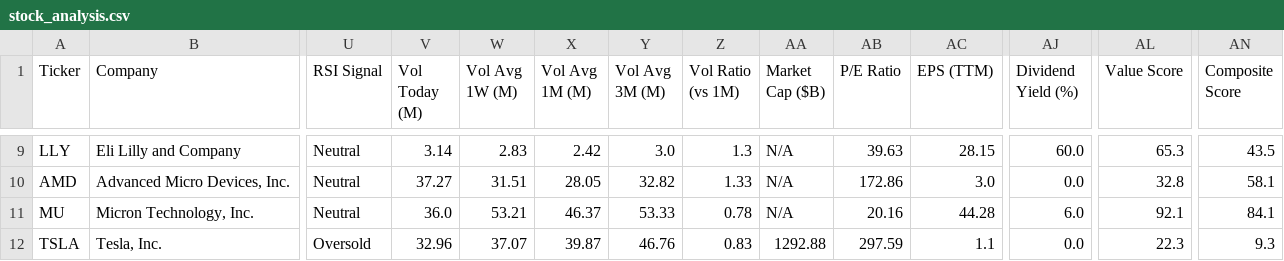
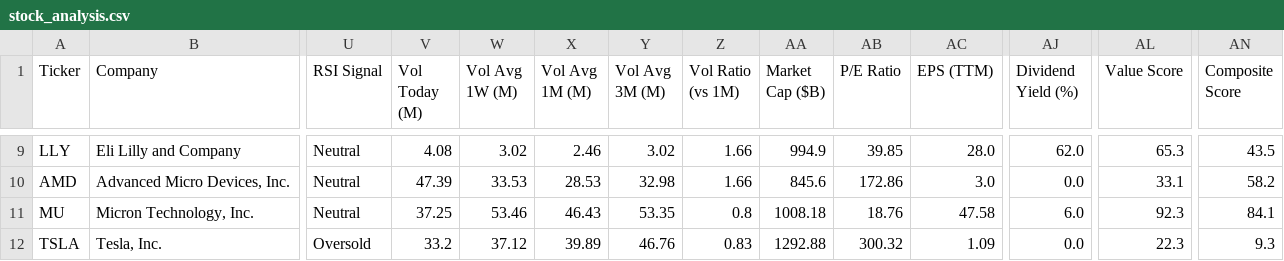
Before and after one commit to runyuzhang1007/stock-dashboard, a CSV file: stock_analysis.csv, drawn as a sheet; only a part is shown, gaps mark what is left out; the diff covers the shown part only; the diff names each change by its address in the sheet, - before the commit and + after, or states it on an @@ line.

```diff
--- a/stock_analysis.csv
+++ b/stock_analysis.csv
-V9 (Vol Today (M)): 3.14
+V9 (Vol Today (M)): 4.08
-W9 (Vol Avg 1W (M)): 2.83
+W9 (Vol Avg 1W (M)): 3.02
-X9 (Vol Avg 1M (M)): 2.42
+X9 (Vol Avg 1M (M)): 2.46
-Y9 (Vol Avg 3M (M)): 3.0
+Y9 (Vol Avg 3M (M)): 3.02
-Z9 (Vol Ratio (vs 1M)): 1.3
+Z9 (Vol Ratio (vs 1M)): 1.66
-AA9 (Market Cap ($B)): N/A
+AA9 (Market Cap ($B)): 994.9
-AB9 (P/E Ratio): 39.63
+AB9 (P/E Ratio): 39.85
-AC9 (EPS (TTM)): 28.15
+AC9 (EPS (TTM)): 28.0
-AJ9 (Dividend Yield (%)): 60.0
+AJ9 (Dividend Yield (%)): 62.0
-V10 (Vol Today (M)): 37.27
+V10 (Vol Today (M)): 47.39
-W10 (Vol Avg 1W (M)): 31.51
+W10 (Vol Avg 1W (M)): 33.53
-X10 (Vol Avg 1M (M)): 28.05
+X10 (Vol Avg 1M (M)): 28.53
-Y10 (Vol Avg 3M (M)): 32.82
+Y10 (Vol Avg 3M (M)): 32.98
-Z10 (Vol Ratio (vs 1M)): 1.33
+Z10 (Vol Ratio (vs 1M)): 1.66
-AA10 (Market Cap ($B)): N/A
+AA10 (Market Cap ($B)): 845.6
-AL10 (Value Score): 32.8
+AL10 (Value Score): 33.1
-AN10 (Composite Score): 58.1
+AN10 (Composite Score): 58.2
-V11 (Vol Today (M)): 36.0
+V11 (Vol Today (M)): 37.25
-W11 (Vol Avg 1W (M)): 53.21
+W11 (Vol Avg 1W (M)): 53.46
-X11 (Vol Avg 1M (M)): 46.37
+X11 (Vol Avg 1M (M)): 46.43
-Y11 (Vol Avg 3M (M)): 53.33
+Y11 (Vol Avg 3M (M)): 53.35
-Z11 (Vol Ratio (vs 1M)): 0.78
+Z11 (Vol Ratio (vs 1M)): 0.8
-AA11 (Market Cap ($B)): N/A
+AA11 (Market Cap ($B)): 1008.18
-AB11 (P/E Ratio): 20.16
+AB11 (P/E Ratio): 18.76
-AC11 (EPS (TTM)): 44.28
+AC11 (EPS (TTM)): 47.58
-AL11 (Value Score): 92.1
+AL11 (Value Score): 92.3
-V12 (Vol Today (M)): 32.96
+V12 (Vol Today (M)): 33.2
-W12 (Vol Avg 1W (M)): 37.07
+W12 (Vol Avg 1W (M)): 37.12
-X12 (Vol Avg 1M (M)): 39.87
+X12 (Vol Avg 1M (M)): 39.89
-AB12 (P/E Ratio): 297.59
+AB12 (P/E Ratio): 300.32
-AC12 (EPS (TTM)): 1.1
+AC12 (EPS (TTM)): 1.09
```
Also changed, not shown: 52 edited cells elsewhere in this file, 1 other file.
